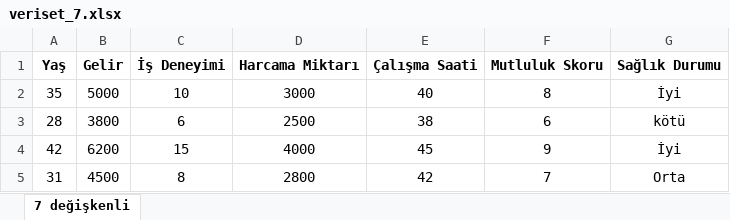
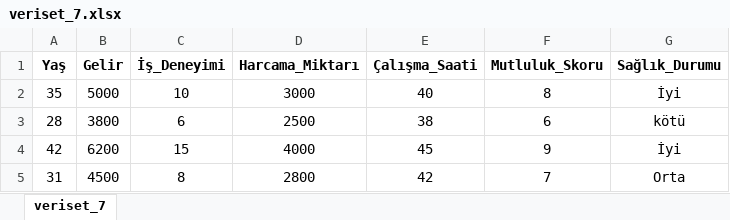
Before and after one commit to ozturk-bulent/bbbmodel, an Excel workbook: veriset_7.xlsx, sheet veriset_7, drawn as a sheet; only a part is shown; values as stored, in another font and other column widths than the file's, no borders; the diff names each change by its address in the sheet, - before the commit and + after, or states it on an @@ line.

```diff
--- a/veriset_7.xlsx (sheet veriset_7)
+++ b/veriset_7.xlsx (sheet veriset_7)
-sheet tab: 7 değişkenli
+sheet tab: veriset_7
-C1: İş Deneyimi
+C1: İş_Deneyimi
-D1: Harcama Miktarı
+D1: Harcama_Miktarı
-E1: Çalışma Saati
+E1: Çalışma_Saati
-F1: Mutluluk Skoru
+F1: Mutluluk_Skoru
-G1: Sağlık Durumu
+G1: Sağlık_Durumu
```
Also changed, not shown: veriset_6.xlsx, 1 other file.
